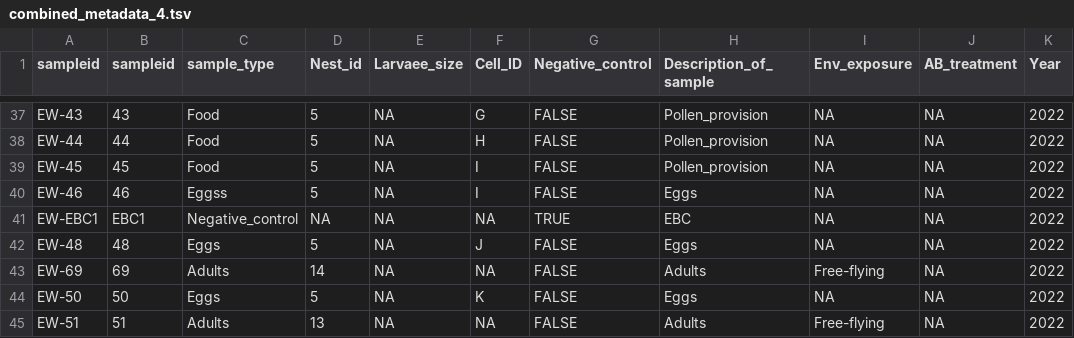
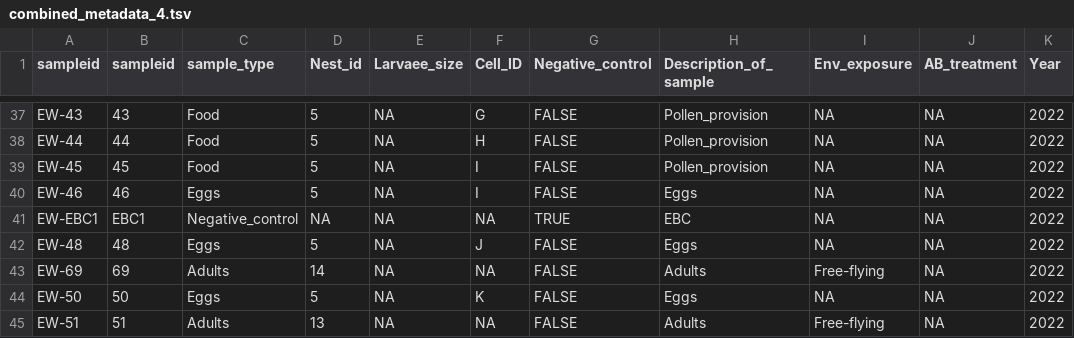
Before and after one commit to hi-its-lisou/2024_Chapter2_tosticauda_development_microbiome, a TSV file: input_files/combined_metadata_4.tsv, drawn as a sheet; only a part is shown, gaps mark what is left out; the diff names each change by its address in the sheet, - before the commit and + after, or states it on an @@ line.

```diff
--- a/input_files/combined_metadata_4.tsv
+++ b/input_files/combined_metadata_4.tsv
-C40 (sample_type): Eggss
+C40 (sample_type): Eggs
```
Also changed, not shown: 7 other files.
